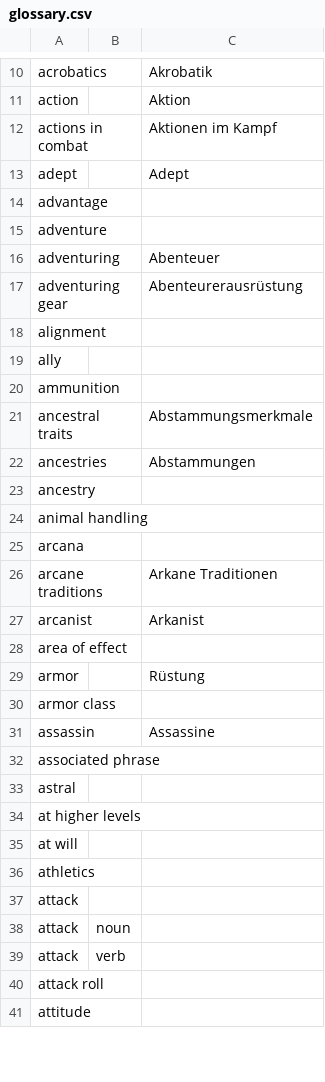
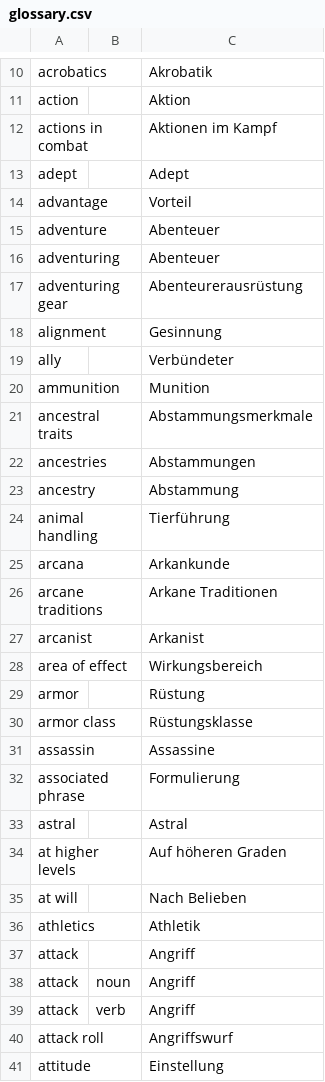
Before and after one commit to wyrmworkspublishing/free5e, a CSV file: de-DE/glossary.csv, drawn as a sheet; only a part is shown, gaps mark what is left out; the diff covers the shown part only.

Commit message:
Add A and B terms

```diff
--- a/de-DE/glossary.csv
+++ b/de-DE/glossary.csv
@@ -13,29 +13,29 @@ actions in combat,,Aktionen im Kampf
 adept,,Adept
-advantage,,
-adventure,,
+advantage,,Vorteil
+adventure,,Abenteuer
 adventuring,,Abenteuer
 adventuring gear,,Abenteurerausrüstung
-alignment,,
-ally,,
-ammunition,,
+alignment,,Gesinnung
+ally,,Verbündeter
+ammunition,,Munition
 ancestral traits,,Abstammungsmerkmale
 ancestries,,Abstammungen
-ancestry,,
-animal handling,,
-arcana,,
+ancestry,,Abstammung
+animal handling,,Tierführung
+arcana,,Arkankunde
 arcane traditions,,Arkane Traditionen
 arcanist,,Arkanist
-area of effect,,
+area of effect,,Wirkungsbereich
 armor,,Rüstung
-armor class,,
+armor class,,Rüstungsklasse
 assassin,,Assassine
-associated phrase,,
-astral,,
-at higher levels,,
-at will,,
-athletics,,
-attack,,
-attack,noun,
-attack,verb,
-attack roll,,
-attitude,,
+associated phrase,,Formulierung
+astral,,Astral
+at higher levels,,Auf höheren Graden
+at will,,Nach Belieben
+athletics,,Athletik
+attack,,Angriff
+attack,noun,Angriff
+attack,verb,Angriff
+attack roll,,Angriffswurf
+attitude,,Einstellung
```
Also changed, not shown: 15 edited cells elsewhere in this file.
